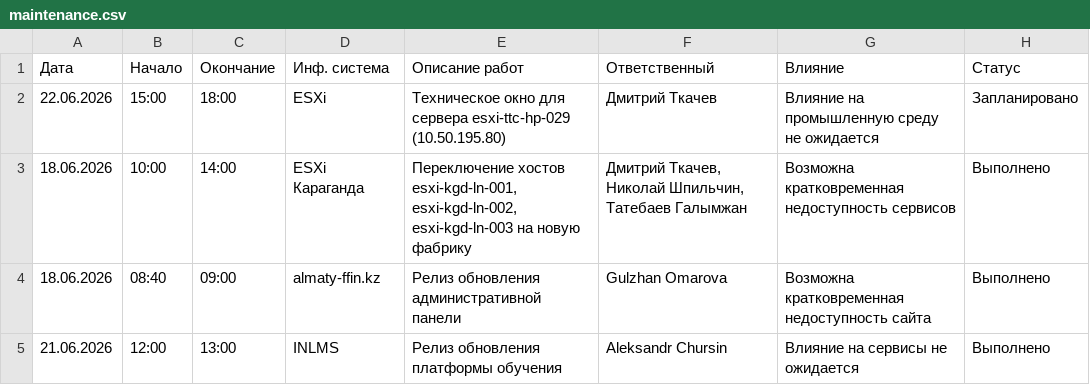
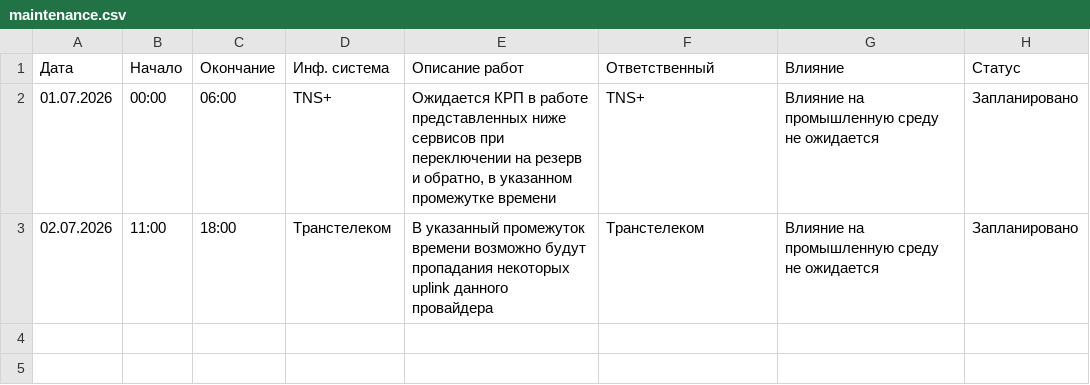
Before and after one commit to FreedomNoc/dashboard, a CSV file: maintenance.csv, drawn as a sheet.

```diff
--- a/maintenance.csv
+++ b/maintenance.csv
@@ -1,5 +1,3 @@
 Дата;Начало;Окончание;Инф. система;Описание работ;Ответственный;Влияние;Статус
-22.06.2026;15:00;18:00;ESXi;Техническое окно для сервера esxi-ttc-hp-029 (10.50.195.80);Дмитрий Ткачев;Влияние на промышленную среду не ожидается;Запланировано
-18.06.2026;10:00;14:00;ESXi Караганда;Переключение хостов esxi-kgd-ln-001, esxi-kgd-ln-002, esxi-kgd-ln-003 на новую фабрику;Дмитрий Ткачев, Николай Шпильчин, Татебаев Галымжан;Возможна кратковременная недоступность сервисов;Выполнено
-18.06.2026;08:40;09:00;almaty-ffin.kz;Релиз обновления административной панели;Gulzhan Omarova;Возможна кратковременная недоступность сайта;Выполнено
-21.06.2026;12:00;13:00;INLMS;Релиз обновления платформы обучения;Aleksandr Chursin;Влияние на сервисы не ожидается;Выполнено
+01.07.2026;00:00;06:00;TNS+;Ожидается КРП в работе представленных ниже сервисов при переключении на резерв и обратно, в указанном промежутке времени;TNS+;Влияние на промышленную среду не ожидается;Запланировано
+02.07.2026;11:00;18:00;Транстелеком;В указанный промежуток времени  возможно будут пропадания некоторых uplink данного провайдера;Транстелеком;Влияние на промышленную среду не ожидается;Запланировано
```
Also changed, not shown: data.csv.
